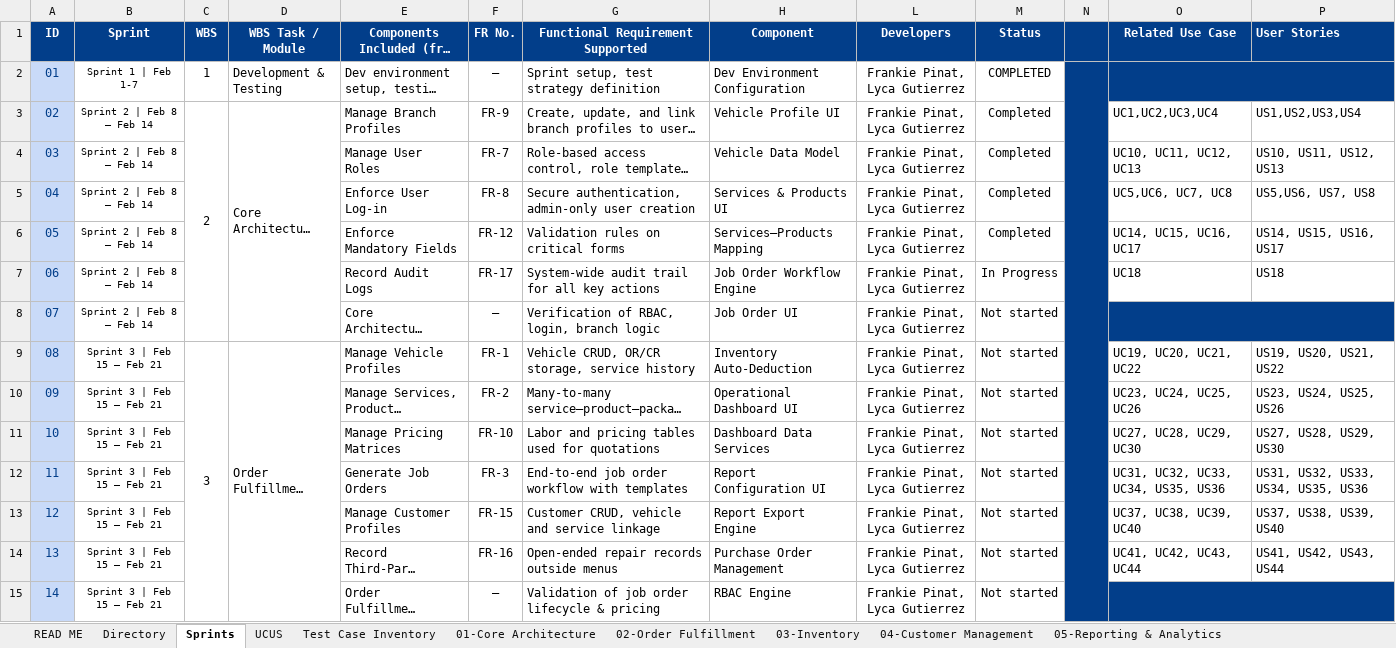
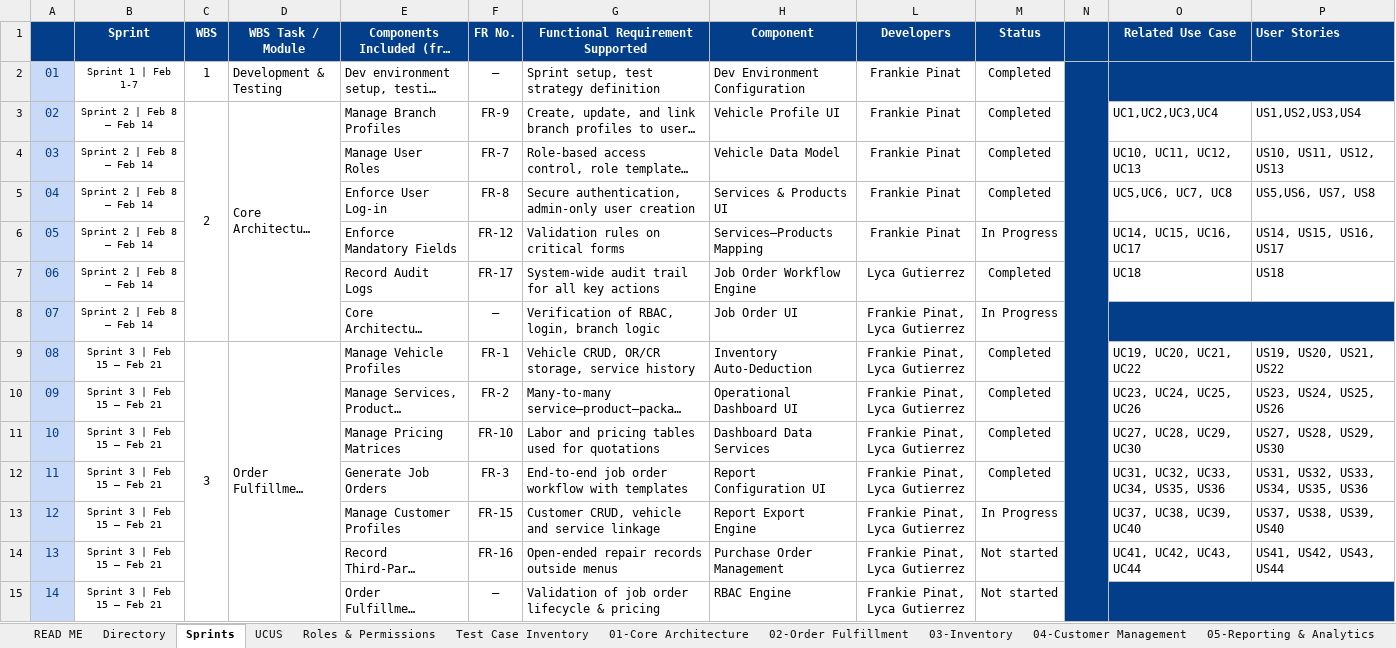
Before and after one commit to POGsss/Petrozone-Pulse-System, an Excel workbook: docs/requirements/UseCase&UserStories.xlsx, sheet Sprints, drawn as a sheet; only a part is shown; long unchanged cells end in …; values as stored, in another font and other column widths than the file's, no borders; charts and pictures not drawn; the diff names each change by its address in the sheet, - before the commit and + after, or states it on an @@ line.

```diff
--- a/docs/requirements/UseCase&UserStories.xlsx (sheet Sprints)
+++ b/docs/requirements/UseCase&UserStories.xlsx (sheet Sprints)
+sheet tab: Roles & Permissions
-A1: ID
+A1: (empty)
-L2:L6 (Developers): Frankie Pinat, Lyca Gutierrez
+L2:L6 (Developers): Frankie Pinat
-M2 (Status): COMPLETED
+M2 (Status): Completed
-M6 (Status): Completed
+M6 (Status): In Progress
-L7 (Developers): Frankie Pinat, Lyca Gutierrez
+L7 (Developers): Lyca Gutierrez
-M7 (Status): In Progress
+M7 (Status): Completed
-M8 (Status): Not started
+M8 (Status): In Progress
-M9:M12 (Status): Not started
+M9:M12 (Status): Completed
-M13 (Status): Not started
+M13 (Status): In Progress
```
Also changed, not shown: sheet 02-Order Fulfillment, sheet 01-Core Architecture, sheet Directory, sheet Test Case Inventory, formulas that keep their value, charts or pictures, 19 other files.
